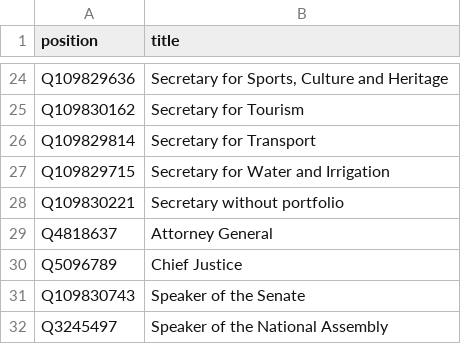
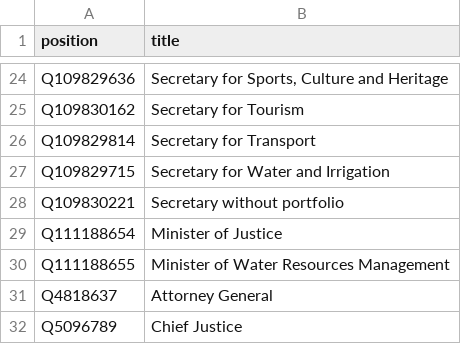
Before and after one commit to every-politician-scrapers/kenya, a CSV file: wikidata/wanted-positions.csv, drawn as a sheet; only a part is shown, gaps mark what is left out; the shorter side is filled out with more unchanged rows.

Commit message:
add more positions

```diff
--- a/wikidata/wanted-positions.csv
+++ b/wikidata/wanted-positions.csv
@@ -28,2 +28,4 @@ Q109829715,Secretary for Water and Irrigation
 Q109830221,Secretary without portfolio
+Q111188654,Minister of Justice
+Q111188655,Minister of Water Resources Management
 Q4818637,Attorney General
```
Also changed, not shown: 1 other file.
